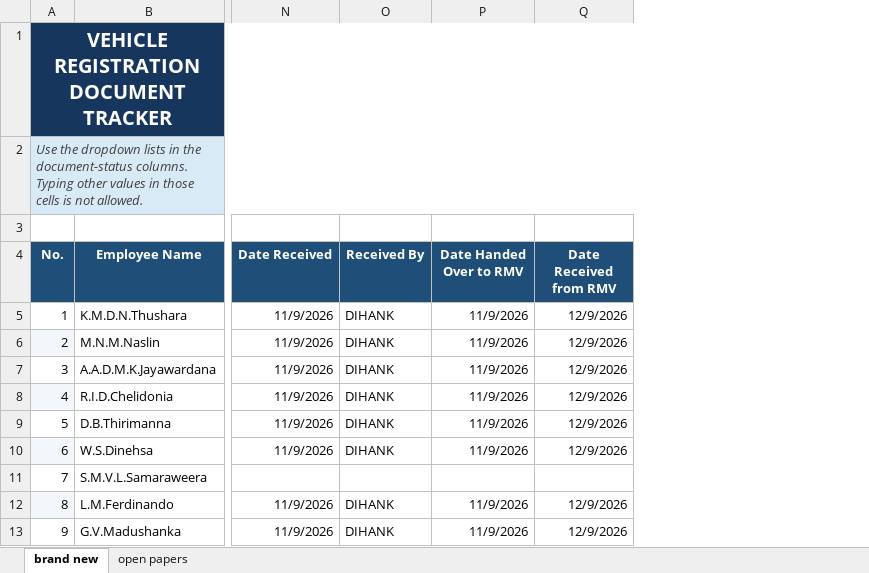
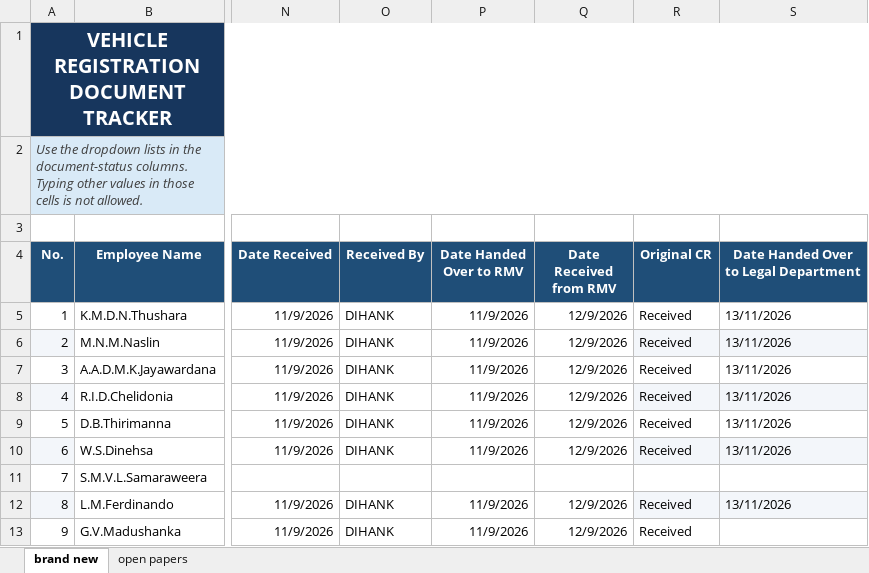
Before and after one commit to dihanK/RMV-DOCUMENT-TRACKING-, an Excel workbook: Vehicle_Registration_Document_Tracker.xlsx, sheet brand new, drawn as a sheet; only a part is shown, gaps mark what is left out; values as stored, in another font and other column widths than the file's, no borders; the diff names each change by its address in the sheet, - before the commit and + after, or states it on an @@ line.

```diff
--- a/Vehicle_Registration_Document_Tracker.xlsx (sheet brand new)
+++ b/Vehicle_Registration_Document_Tracker.xlsx (sheet brand new)
+column R (Original CR), rows 5-13: Received | Received | Received | Received | Received | Received |  | Received | Received
+column S, rows 4-12: Date Handed Over to Legal Department | 13/11/2026 | 13/11/2026 | 13/11/2026 | 13/11/2026 | 13/11/2026 | 13/11/2026 |  | 13/11/2026
```
Also changed, not shown: sheet open papers.
